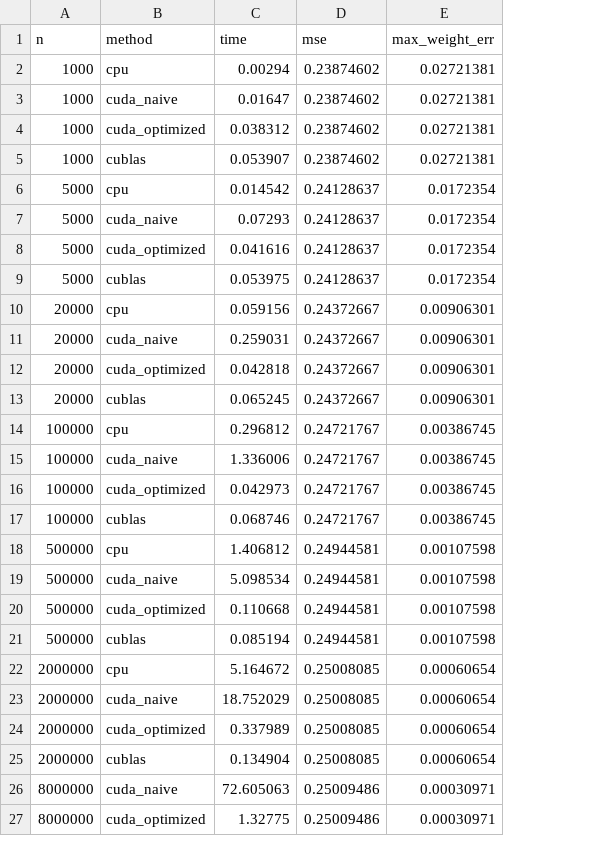
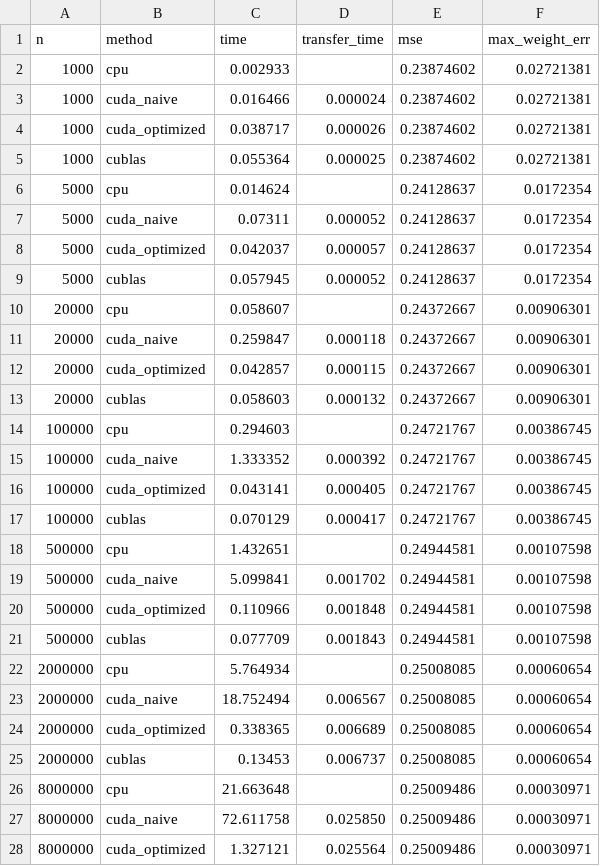
Before and after one commit to tasadilet-ctrl/linear-regression-cuda, a CSV file: benchmarks/results.csv, drawn as a sheet; only a part is shown; addresses are those after the commit; the diff covers the shown part only; the diff names each change by its address in the sheet, - before the commit and + after, or states it on an @@ line.

Commit message:
Measure CPU at n=8M and H2D transfer cost; add agreement gate; fix two wrong numbers
The README claimed naive CUDA loses to CPU 'at every dataset size tested --
even at n=8,000,000', but CPU was never actually run at 8M; it was an
extrapolation. Now measured: 21.7s CPU vs 72.6s naive, so the claim holds on
real data.

GPU timings excluded the host-to-device copy without saying so. All three
CUDA binaries now time it separately and report it (672MB costs 0.026s at
n=8M -- ~2% of the optimized kernel's runtime, ~5% of cuBLAS's, and it moves
no crossover), so the amortization argument is checkable instead of implied.

Also: the optimized-vs-CPU speedup at n=100k was stated as ~4x when the data
says 6.8x, and the fused kernel was called 'single-launch' two paragraphs
after correctly describing its two launches.

```diff
--- a/benchmarks/results.csv
+++ b/benchmarks/results.csv
+column D (transfer_time), rows 3-25: 0.000024 | 0.000026 | 0.000025 |  | 0.000052 | 0.000057 | 0.000052 |  | 0.000118 | 0.000115 | 0.000132 |  | 0.000392 | 0.000405 | 0.000417 |  | 0.001702 | 0.001848 | 0.001843 |  | 0.006567 | 0.006689 | 0.006737; rows 27-28: 0.025850 | 0.025564
-C2 (time): 0.00294
+C2 (time): 0.002933
-C3 (time): 0.01647
+C3 (time): 0.016466
-C4 (time): 0.038312
+C4 (time): 0.038717
-C5 (time): 0.053907
+C5 (time): 0.055364
-C6 (time): 0.014542
+C6 (time): 0.014624
-C7 (time): 0.07293
+C7 (time): 0.07311
-C8 (time): 0.041616
+C8 (time): 0.042037
-C9 (time): 0.053975
+C9 (time): 0.057945
-C10 (time): 0.059156
+C10 (time): 0.058607
-C11 (time): 0.259031
+C11 (time): 0.259847
-C12 (time): 0.042818
+C12 (time): 0.042857
-C13 (time): 0.065245
+C13 (time): 0.058603
-C14 (time): 0.296812
+C14 (time): 0.294603
-C15 (time): 1.336006
+C15 (time): 1.333352
-C16 (time): 0.042973
+C16 (time): 0.043141
-C17 (time): 0.068746
+C17 (time): 0.070129
-C18 (time): 1.406812
+C18 (time): 1.432651
-C19 (time): 5.098534
+C19 (time): 5.099841
-C20 (time): 0.110668
+C20 (time): 0.110966
-C21 (time): 0.085194
+C21 (time): 0.077709
-C22 (time): 5.164672
+C22 (time): 5.764934
-C23 (time): 18.752029
+C23 (time): 18.752494
-C24 (time): 0.337989
+C24 (time): 0.338365
-C25 (time): 0.134904
+C25 (time): 0.13453
+row 26: 8000000 | cpu | 21.663648 |  | 0.25009486 | 0.00030971
-C27 (time): 72.605063
+C27 (time): 72.611758
-C28 (time): 1.32775
+C28 (time): 1.327121
```
Also changed, not shown: 1 edited cell elsewhere in this file, 8 other files.
